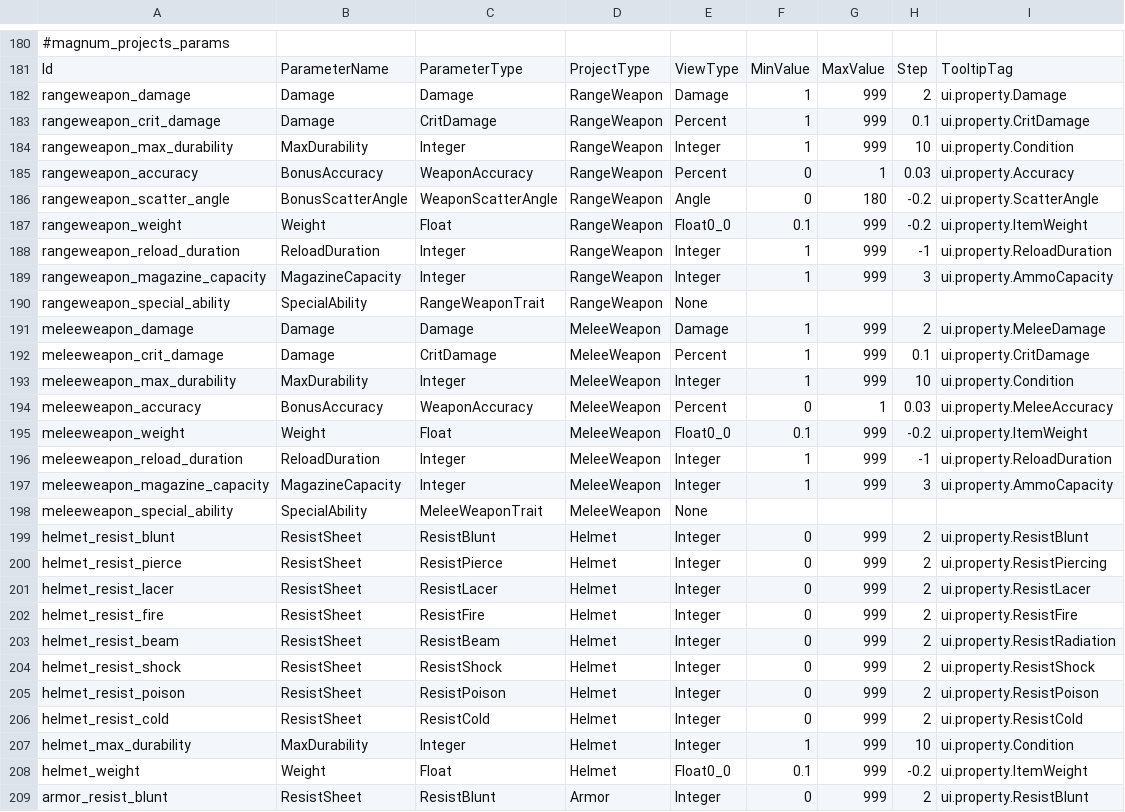
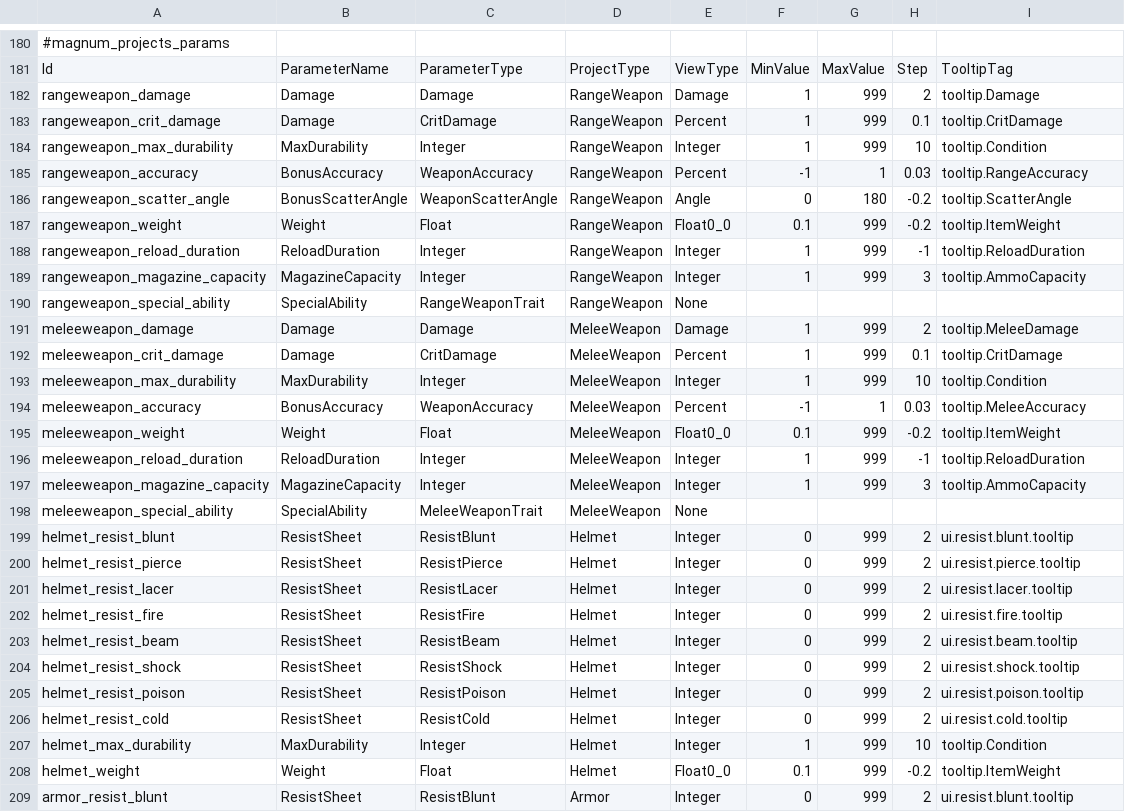
Before and after one commit to HueyPixelBoxes/qm_data, a TSV file: config_magnum.tsv, drawn as a sheet; only a part is shown, gaps mark what is left out; the diff covers the shown part only; the diff names each change by its address in the sheet, - before the commit and + after, or states it on an @@ line.

```diff
--- a/config_magnum.tsv
+++ b/config_magnum.tsv
-I182: ui.property.Damage
+I182: tooltip.Damage
-I183: ui.property.CritDamage
+I183: tooltip.CritDamage
-I184: ui.property.Condition
+I184: tooltip.Condition
-F185: 0
+F185: -1
-I185: ui.property.Accuracy
+I185: tooltip.RangeAccuracy
-I186: ui.property.ScatterAngle
+I186: tooltip.ScatterAngle
-I187: ui.property.ItemWeight
+I187: tooltip.ItemWeight
-I188: ui.property.ReloadDuration
+I188: tooltip.ReloadDuration
-I189: ui.property.AmmoCapacity
+I189: tooltip.AmmoCapacity
-I191: ui.property.MeleeDamage
+I191: tooltip.MeleeDamage
-I192: ui.property.CritDamage
+I192: tooltip.CritDamage
-I193: ui.property.Condition
+I193: tooltip.Condition
-F194: 0
+F194: -1
-I194: ui.property.MeleeAccuracy
+I194: tooltip.MeleeAccuracy
-I195: ui.property.ItemWeight
+I195: tooltip.ItemWeight
-I196: ui.property.ReloadDuration
+I196: tooltip.ReloadDuration
-I197: ui.property.AmmoCapacity
+I197: tooltip.AmmoCapacity
-I199: ui.property.ResistBlunt
+I199: ui.resist.blunt.tooltip
-I200: ui.property.ResistPiercing
+I200: ui.resist.pierce.tooltip
-I201: ui.property.ResistLacer
+I201: ui.resist.lacer.tooltip
-I202: ui.property.ResistFire
+I202: ui.resist.fire.tooltip
-I203: ui.property.ResistRadiation
+I203: ui.resist.beam.tooltip
-I204: ui.property.ResistShock
+I204: ui.resist.shock.tooltip
-I205: ui.property.ResistPoison
+I205: ui.resist.poison.tooltip
-I206: ui.property.ResistCold
+I206: ui.resist.cold.tooltip
-I207: ui.property.Condition
+I207: tooltip.Condition
-I208: ui.property.ItemWeight
+I208: tooltip.ItemWeight
-I209: ui.property.ResistBlunt
+I209: ui.resist.blunt.tooltip
```
Also changed, not shown: 35 edited cells elsewhere in this file, config_globals.tsv, config_items_drops.tsv, 6 other files.
